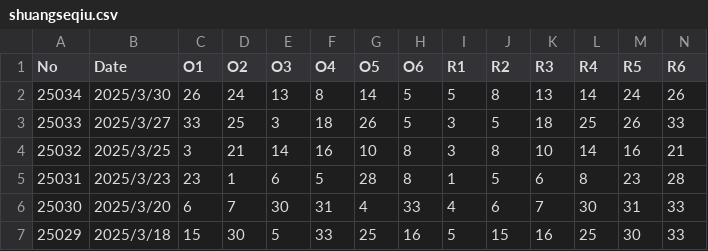
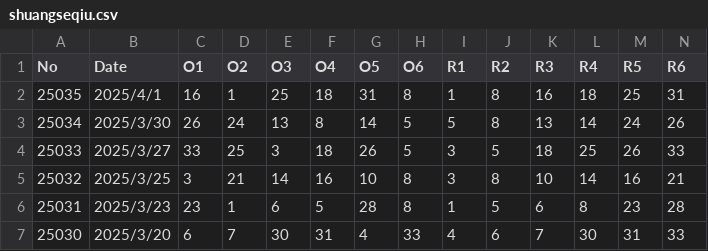
Before and after one commit to yexianyi/AI_Practice, a CSV file: MachineLearning/AssociationRule/shuangseqiu.csv, drawn as a sheet; only a part is shown; the shorter side is filled out with more unchanged rows; rows hold the shown columns only; the diff names each change by its address in the sheet, - before the commit and + after, or states it on an @@ line.

Commit message:
Update shuangseqiu.csv

```diff
--- a/MachineLearning/AssociationRule/shuangseqiu.csv
+++ b/MachineLearning/AssociationRule/shuangseqiu.csv
+row 2: 25035 | 2025/4/1 | 16 | 1 | 25 | 18 | 31 | 8 | 1 | 8 | 16 | 18 | 25 | 31
```
